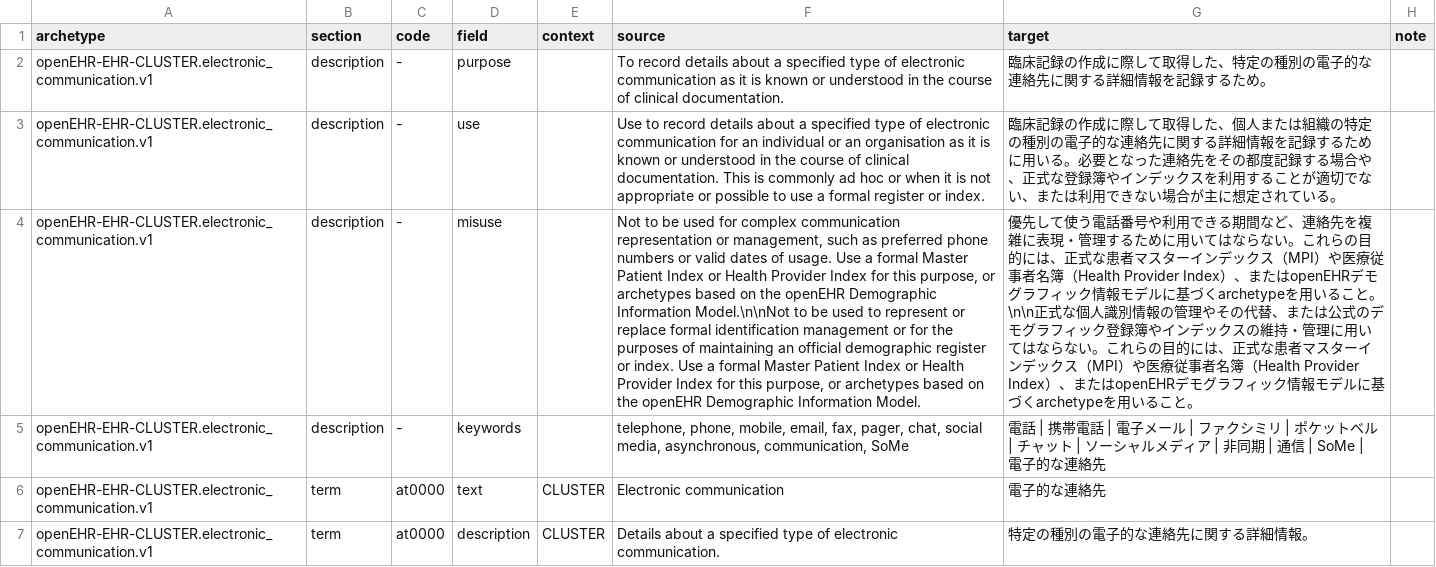
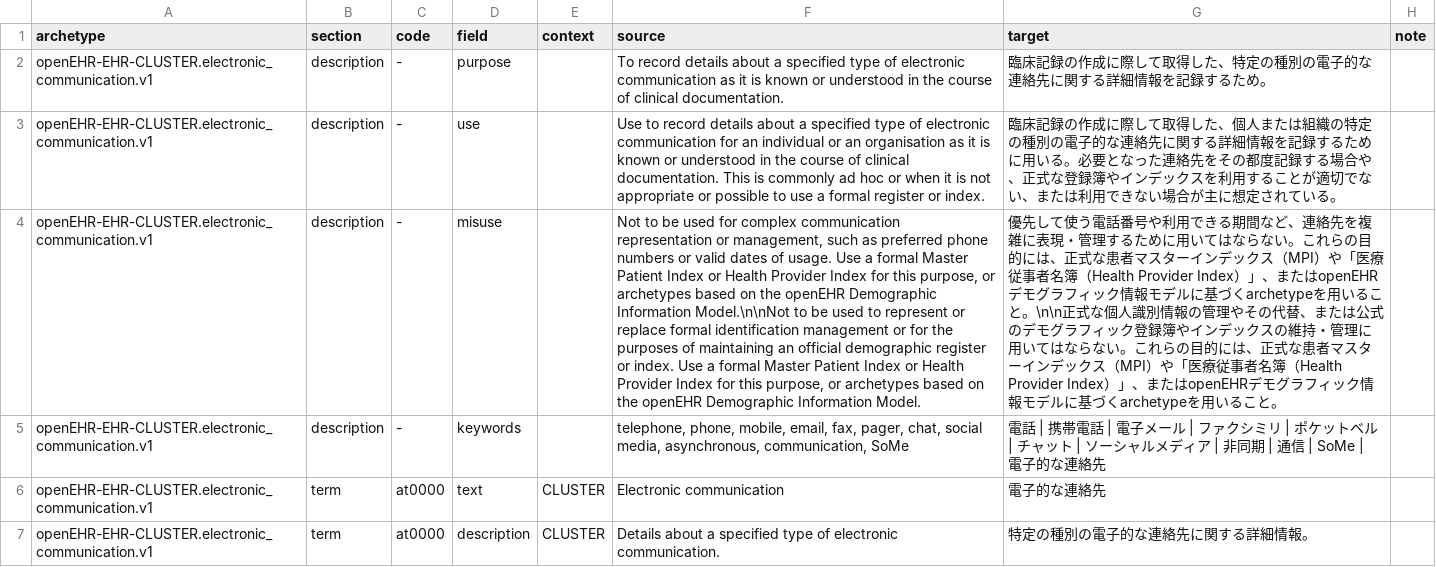
Before and after one commit to skoba/openehr-japanese-translation, a TSV file: archetypes/openEHR-EHR-CLUSTER.electronic_communication.v1/work/openEHR-EHR-CLUSTER.electronic_communication.v1.ja.tsv, drawn as a sheet; only a part is shown; the diff names each change by its address in the sheet, - before the commit and + after, or states it on an @@ line.

```diff
--- a/archetypes/openEHR-EHR-CLUSTER.electronic_communication.v1/work/openEHR-EHR-CLUSTER.electronic_communication.v1.ja.tsv
+++ b/archetypes/openEHR-EHR-CLUSTER.electronic_communication.v1/work/openEHR-EHR-CLUSTER.electronic_communication.v1.ja.tsv
-G4 (target): …（MPI）や医療従事者名簿（Health Provider Index）、またはopenEHRデモグラフィック情報モデルに基づくarchetypeを用いること。\n\n正式な個人識別情報の管理やその代替、または公式のデモグラフィック登録簿やインデックスの維持・管理に用いてはならない。これらの目的には、正式な患者マスターインデックス（MPI）や医療従事者名簿（Health Provider Index）、または…
+G4 (target): …（MPI）や「医療従事者名簿（Health Provider Index）」、またはopenEHRデモグラフィック情報モデルに基づくarchetypeを用いること。\n\n正式な個人識別情報の管理やその代替、または公式のデモグラフィック登録簿やインデックスの維持・管理に用いてはならない。これらの目的には、正式な患者マスターインデックス（MPI）や「医療従事者名簿（Health Provider Index）」、または…
```
Also changed, not shown: 2 other files.
